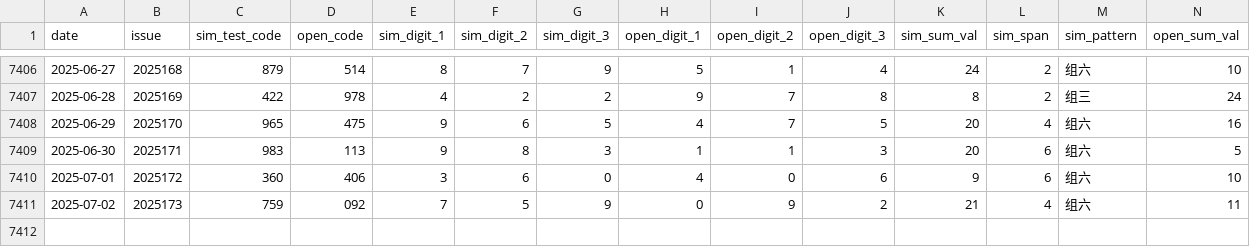
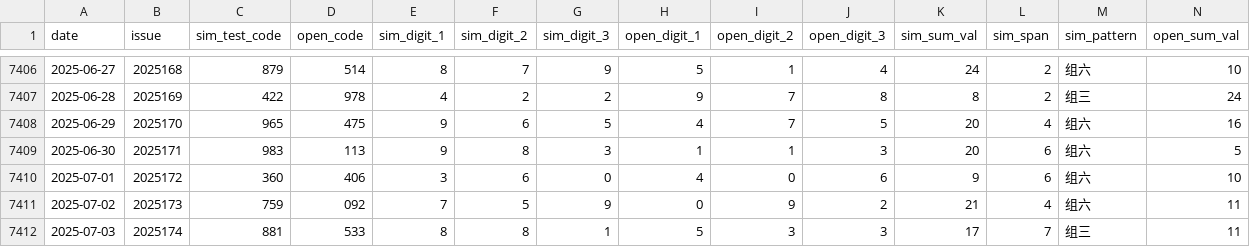
Before and after one commit to suwei8/Pinble3D_Predictor_v3, a CSV file: data/3d_shijihao_features.csv, drawn as a sheet; only a part is shown, gaps mark what is left out; rows hold the shown columns only; the diff names each change by its address in the sheet, - before the commit and + after, or states it on an @@ line.

```diff
--- a/data/3d_shijihao_features.csv
+++ b/data/3d_shijihao_features.csv
+row 7412: 2025-07-03 | 2025174 | 881 | 533 | 8 | 8 | 1 | 5 | 3 | 3 | 17 | 7 | 组三 | 11
```
Also changed, not shown: data/3d_shijihao_history.csv, data/3d_shijihao_labels.csv.
